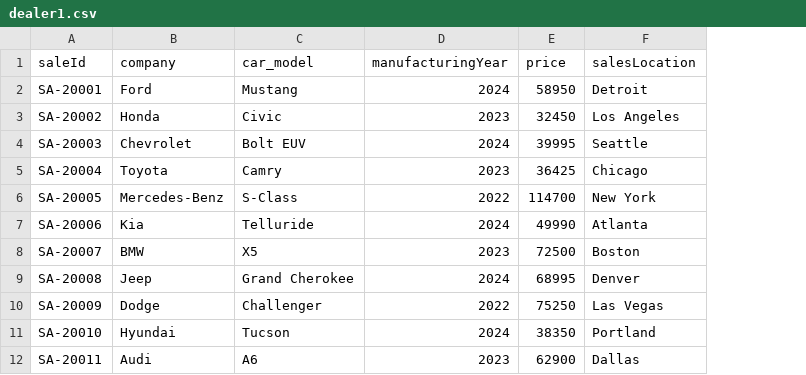
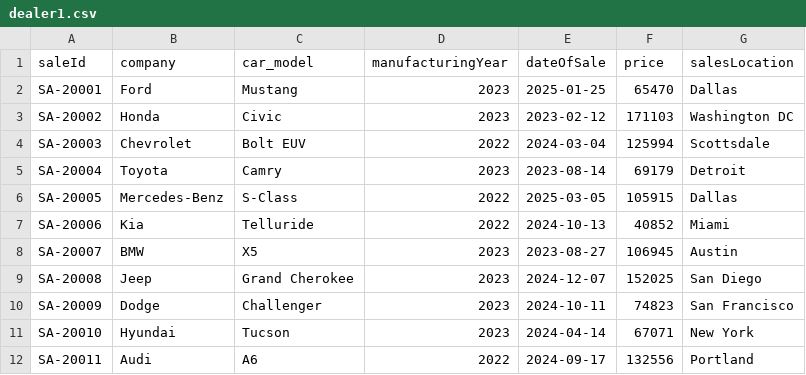
Before and after one commit to shaunak5997/DVisuli, a CSV file: frontend/dealer1.csv, drawn as a sheet; only a part is shown; addresses are those after the commit; the diff covers the shown part only; the diff names each change by its address in the sheet, - before the commit and + after, or states it on an @@ line.

```diff
--- a/frontend/dealer1.csv
+++ b/frontend/dealer1.csv
+column E (dateOfSale), rows 2-12: 2025-01-25 | 2023-02-12 | 2024-03-04 | 2023-08-14 | 2025-03-05 | 2024-10-13 | 2023-08-27 | 2024-12-07 | 2024-10-11 | 2024-04-14 | 2024-09-17
-D2 (manufacturingYear): 2024
+D2 (manufacturingYear): 2023
-F2 (price): 58950
+F2 (price): 65470
-G2 (salesLocation): Detroit
+G2 (salesLocation): Dallas
-F3 (price): 32450
+F3 (price): 171103
-G3 (salesLocation): Los Angeles
+G3 (salesLocation): Washington DC
-D4 (manufacturingYear): 2024
+D4 (manufacturingYear): 2022
-F4 (price): 39995
+F4 (price): 125994
-G4 (salesLocation): Seattle
+G4 (salesLocation): Scottsdale
-F5 (price): 36425
+F5 (price): 69179
-G5 (salesLocation): Chicago
+G5 (salesLocation): Detroit
-F6 (price): 114700
+F6 (price): 105915
-G6 (salesLocation): New York
+G6 (salesLocation): Dallas
-D7 (manufacturingYear): 2024
+D7 (manufacturingYear): 2022
-F7 (price): 49990
+F7 (price): 40852
-G7 (salesLocation): Atlanta
+G7 (salesLocation): Miami
-F8 (price): 72500
+F8 (price): 106945
-G8 (salesLocation): Boston
+G8 (salesLocation): Austin
-D9 (manufacturingYear): 2024
+D9 (manufacturingYear): 2023
-F9 (price): 68995
+F9 (price): 152025
-G9 (salesLocation): Denver
+G9 (salesLocation): San Diego
-D10 (manufacturingYear): 2022
+D10 (manufacturingYear): 2023
-F10 (price): 75250
+F10 (price): 74823
-G10 (salesLocation): Las Vegas
+G10 (salesLocation): San Francisco
-D11 (manufacturingYear): 2024
+D11 (manufacturingYear): 2023
-F11 (price): 38350
+F11 (price): 67071
-G11 (salesLocation): Portland
+G11 (salesLocation): New York
-D12 (manufacturingYear): 2023
+D12 (manufacturingYear): 2022
-F12 (price): 62900
+F12 (price): 132556
-G12 (salesLocation): Dallas
+G12 (salesLocation): Portland
```
Also changed, not shown: 51 edited cells elsewhere in this file, 8 other files.
